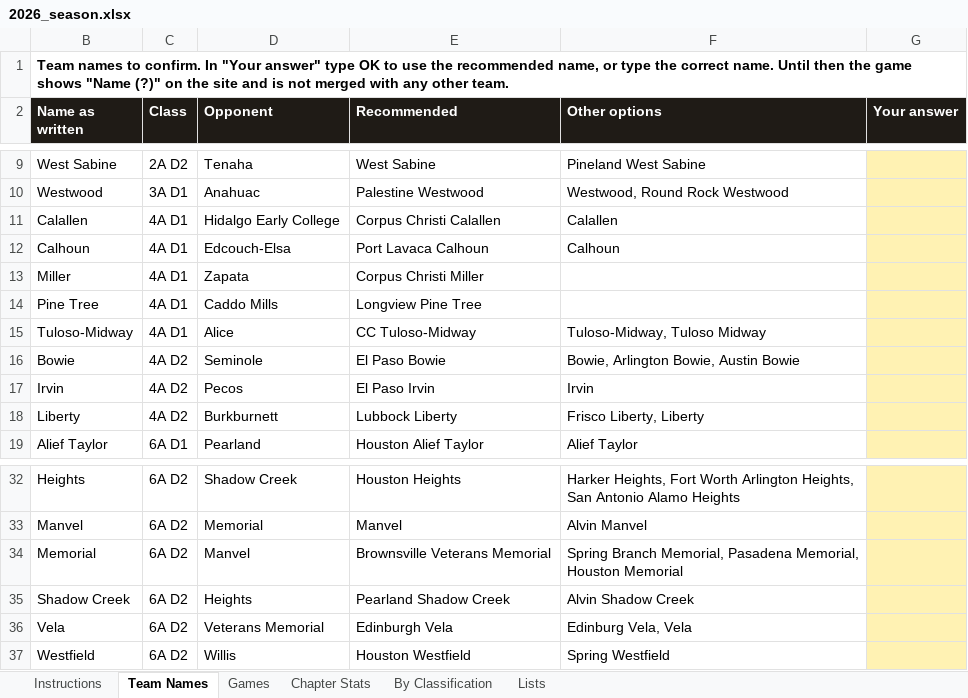
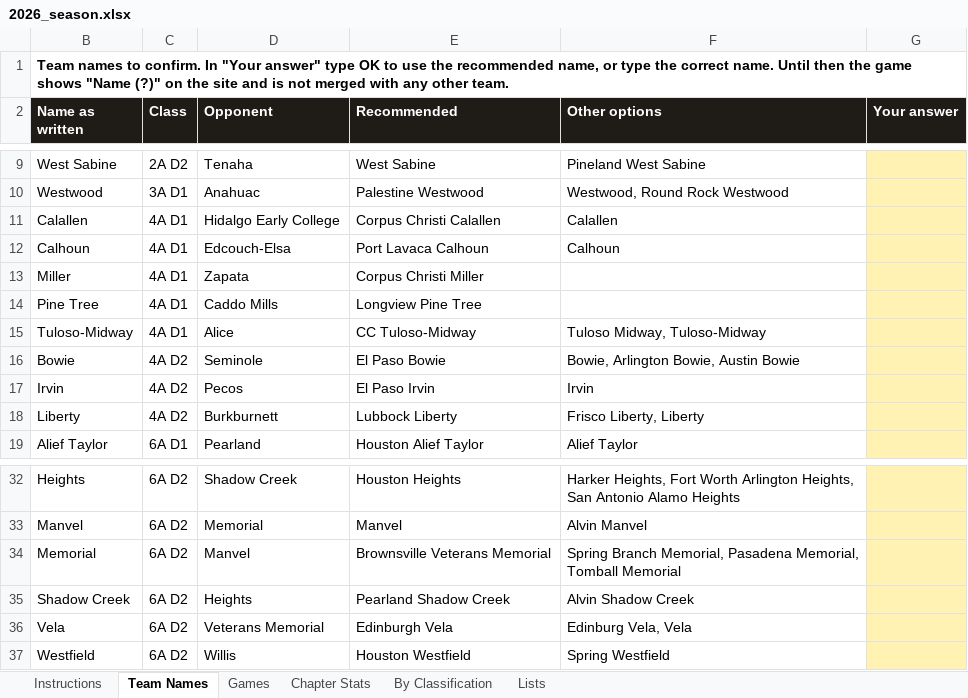
Before and after one commit to colemic2006/texasplayoffs, an Excel workbook: season/2026/2026_season.xlsx, sheet Team Names, drawn as a sheet; only a part is shown, gaps mark what is left out; values as stored, in another font and other column widths than the file's, no borders; the diff names each change by its address in the sheet, - before the commit and + after, or states it on an @@ line.

```diff
--- a/season/2026/2026_season.xlsx (sheet Team Names)
+++ b/season/2026/2026_season.xlsx (sheet Team Names)
-F15 (Other options): Tuloso-Midway, Tuloso Midway
+F15 (Other options): Tuloso Midway, Tuloso-Midway
-F34 (Other options): …Pasadena Memorial, Houston Memorial
+F34 (Other options): …Pasadena Memorial, Tomball Memorial
```
Also changed, not shown: 4 other files.
